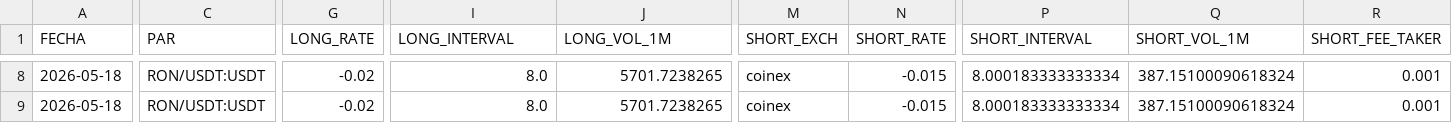
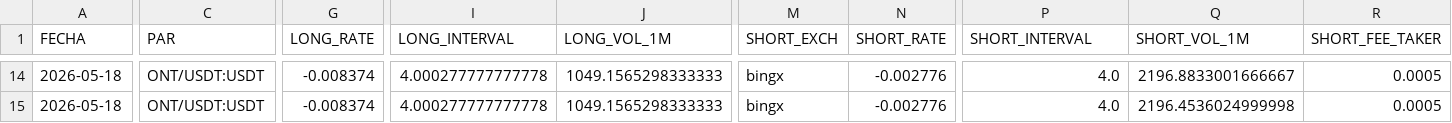
Before and after one commit to quant-ai-bit/antigravity, a CSV file: advanced_opportunities.csv, drawn as a sheet; only a part is shown, gaps mark what is left out; addresses are those after the commit; the diff covers the shown part only; the diff names each change by its address in the sheet, - before the commit and + after, or states it on an @@ line.

```diff
--- a/advanced_opportunities.csv
+++ b/advanced_opportunities.csv
-C14:C15 (PAR): RON/USDT:USDT
+C14:C15 (PAR): ONT/USDT:USDT
-G14:G15 (LONG_RATE): -0.02
+G14:G15 (LONG_RATE): -0.008374
-I14:I15 (LONG_INTERVAL): 8.0
+I14:I15 (LONG_INTERVAL): 4.000277777777778
-J14:J15 (LONG_VOL_1M): 5701.7238265
+J14:J15 (LONG_VOL_1M): 1049.1565298333333
-M14:M15 (SHORT_EXCH): coinex
+M14:M15 (SHORT_EXCH): bingx
-N14:N15 (SHORT_RATE): -0.015
+N14:N15 (SHORT_RATE): -0.002776
-P14:P15 (SHORT_INTERVAL): 8.000183333333334
+P14:P15 (SHORT_INTERVAL): 4.0
-Q14 (SHORT_VOL_1M): 387.15100090618324
+Q14 (SHORT_VOL_1M): 2196.8833001666667
-R14:R15 (SHORT_FEE_TAKER): 0.001
+R14:R15 (SHORT_FEE_TAKER): 0.0005
-Q15 (SHORT_VOL_1M): 387.15100090618324
+Q15 (SHORT_VOL_1M): 2196.4536024999998
```
Also changed, not shown: 6 added rows and 48 edited cells elsewhere in this file, 1 other file.
